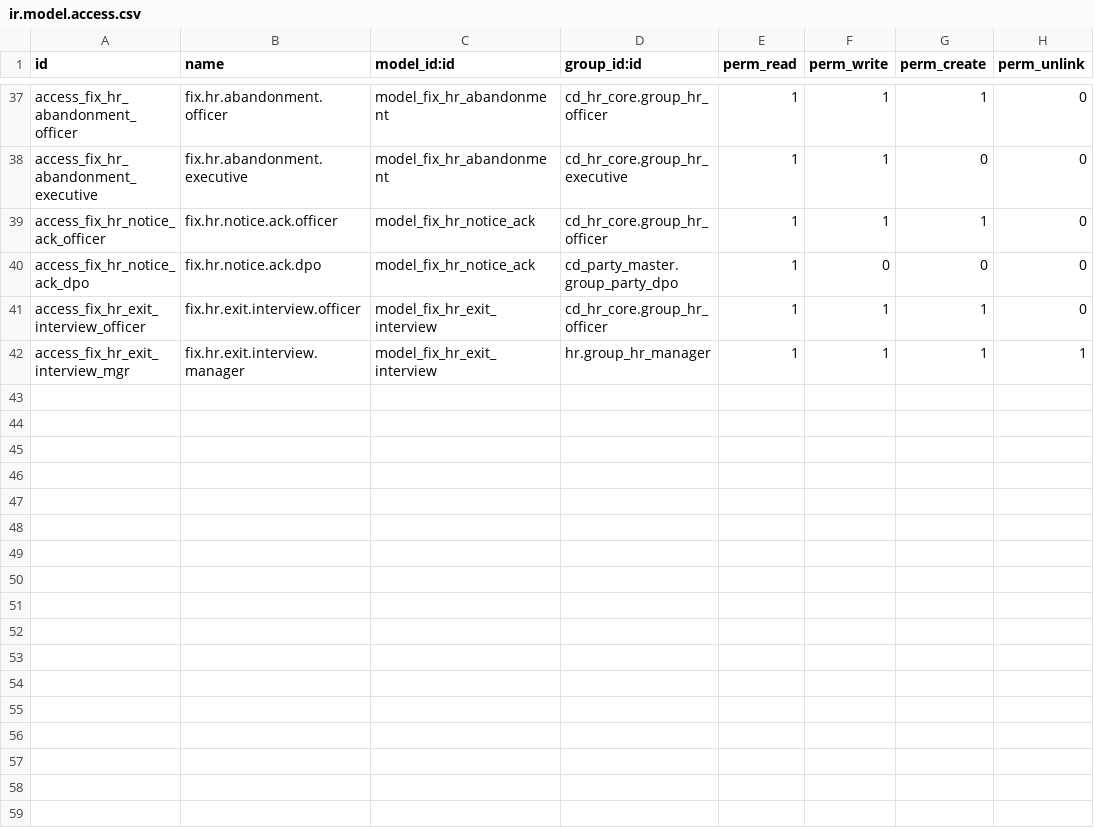
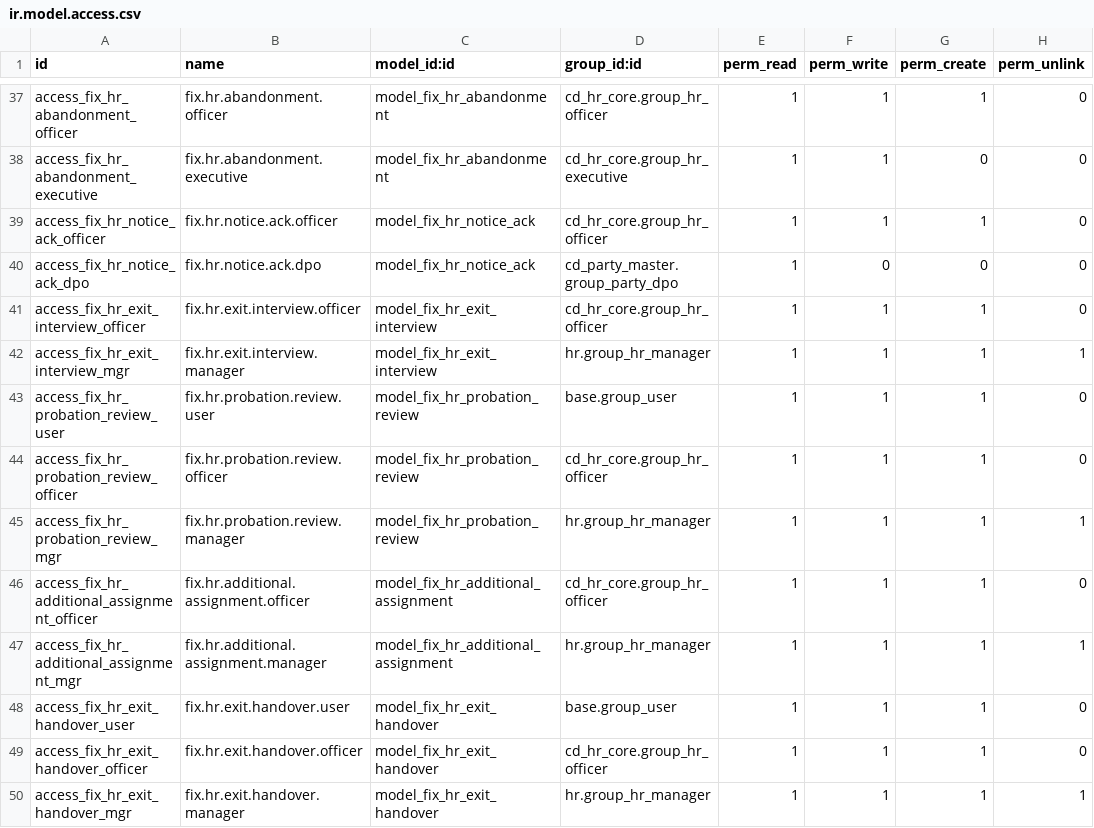
Before and after one commit to maz279/1000fix_new_erp_system, a CSV file: 1000_fix_codebase/addons/domain/h_people/cd_hr_core/security/ir.model.access.csv, drawn as a sheet; only a part is shown, gaps mark what is left out.

```diff
--- a/1000_fix_codebase/addons/domain/h_people/cd_hr_core/security/ir.model.access.csv
+++ b/1000_fix_codebase/addons/domain/h_people/cd_hr_core/security/ir.model.access.csv
@@ -42 +42,9 @@ access_fix_hr_exit_interview_officer,fix.hr.exit.interview.officer,model_fix_hr_
 access_fix_hr_exit_interview_mgr,fix.hr.exit.interview.manager,model_fix_hr_exit_interview,hr.group_hr_manager,1,1,1,1
+access_fix_hr_probation_review_user,fix.hr.probation.review.user,model_fix_hr_probation_review,base.group_user,1,1,1,0
+access_fix_hr_probation_review_officer,fix.hr.probation.review.officer,model_fix_hr_probation_review,cd_hr_core.group_hr_officer,1,1,1,0
+access_fix_hr_probation_review_mgr,fix.hr.probation.review.manager,model_fix_hr_probation_review,hr.group_hr_manager,1,1,1,1
+access_fix_hr_additional_assignment_officer,fix.hr.additional.assignment.officer,model_fix_hr_additional_assignment,cd_hr_core.group_hr_officer,1,1,1,0
+access_fix_hr_additional_assignment_mgr,fix.hr.additional.assignment.manager,model_fix_hr_additional_assignment,hr.group_hr_manager,1,1,1,1
+access_fix_hr_exit_handover_user,fix.hr.exit.handover.user,model_fix_hr_exit_handover,base.group_user,1,1,1,0
+access_fix_hr_exit_handover_officer,fix.hr.exit.handover.officer,model_fix_hr_exit_handover,cd_hr_core.group_hr_officer,1,1,1,0
+access_fix_hr_exit_handover_mgr,fix.hr.exit.handover.manager,model_fix_hr_exit_handover,hr.group_hr_manager,1,1,1,1
```
Also changed, not shown: 14 other files.
